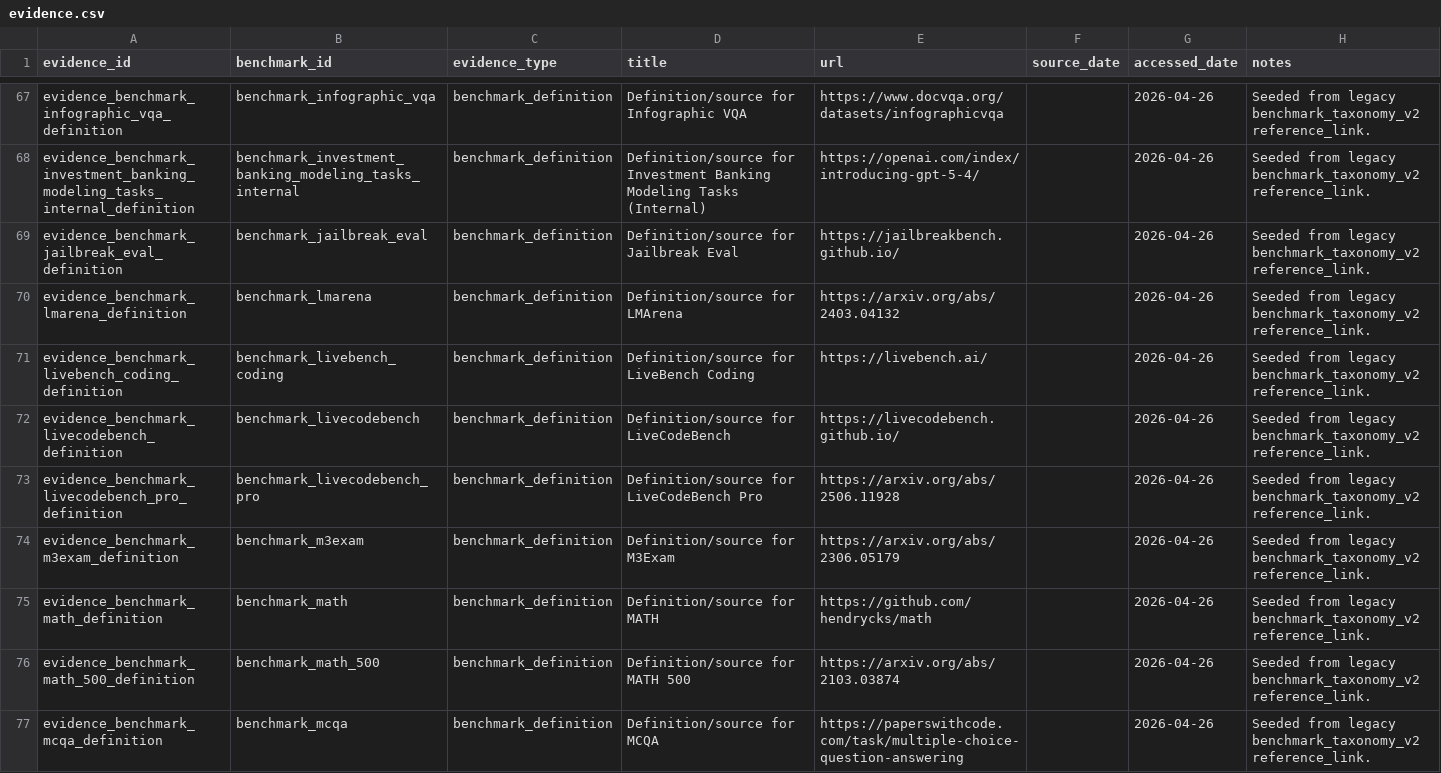
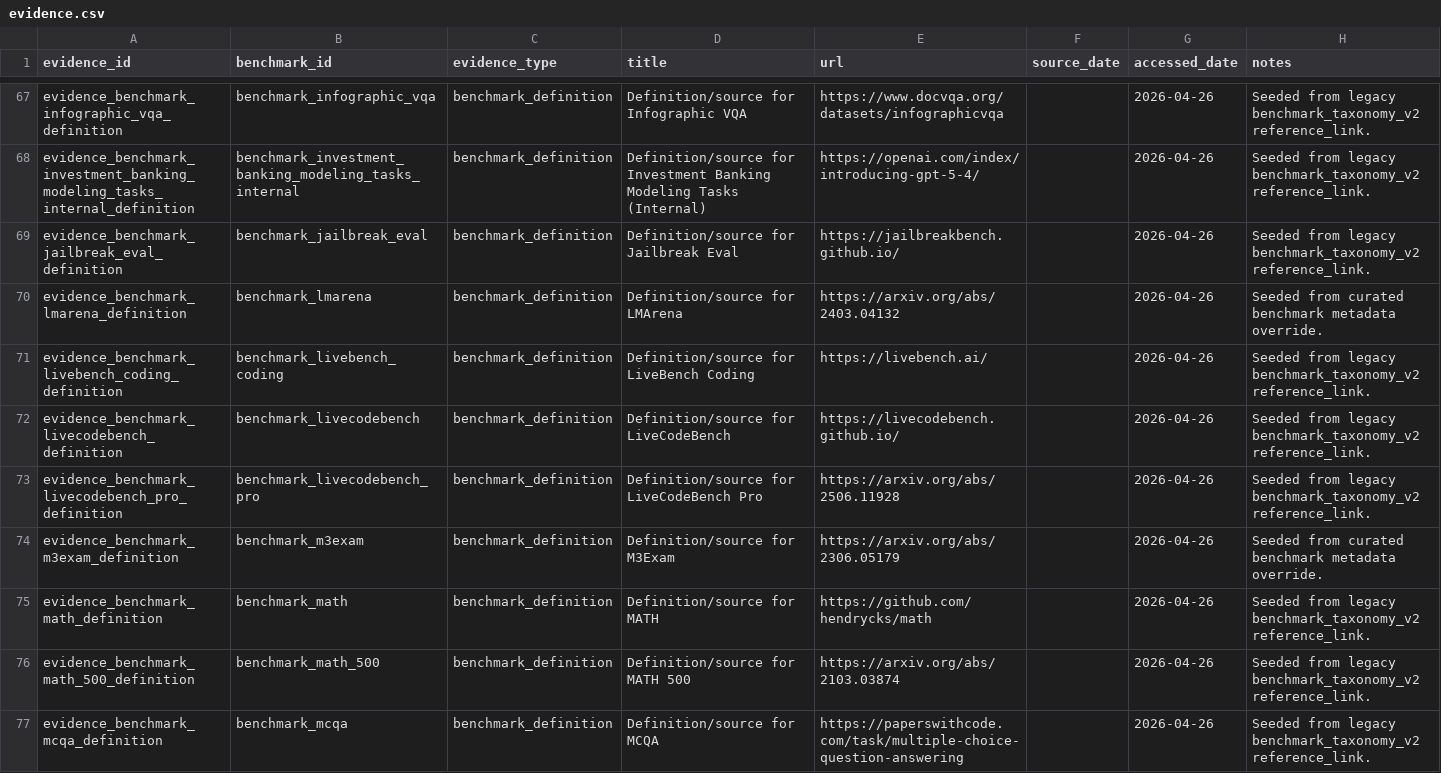
Before and after one commit to isingmodel/evolution_of_benchmarks_in_frontier_models, a CSV file: data/evidence.csv, drawn as a sheet; only a part is shown, gaps mark what is left out; the diff covers the shown part only.

Commit message:
Refactor normalized benchmark data build

```diff
--- a/data/evidence.csv
+++ b/data/evidence.csv
@@ -69,3 +69,3 @@ evidence_benchmark_investment_banking_modeling_tasks_internal_definition,benchma
 evidence_benchmark_jailbreak_eval_definition,benchmark_jailbreak_eval,benchmark_definition,Definition/source for Jailbreak Eval,https://jailbreakbench.github.io/,,2026-04-26,Seeded from legacy benchmark_taxonomy_v2 reference_link.
-evidence_benchmark_lmarena_definition,benchmark_lmarena,benchmark_definition,Definition/source for LMArena,https://arxiv.org/abs/2403.04132,,2026-04-26,Seeded from legacy benchmark_taxonomy_v2 reference_link.
+evidence_benchmark_lmarena_definition,benchmark_lmarena,benchmark_definition,Definition/source for LMArena,https://arxiv.org/abs/2403.04132,,2026-04-26,Seeded from curated benchmark metadata override.
 evidence_benchmark_livebench_coding_definition,benchmark_livebench_coding,benchmark_definition,Definition/source for LiveBench Coding,https://livebench.ai/,,2026-04-26,Seeded from legacy benchmark_taxonomy_v2 reference_link.
@@ -73,3 +73,3 @@ evidence_benchmark_livecodebench_definition,benchmark_livecodebench,benchmark_de
 evidence_benchmark_livecodebench_pro_definition,benchmark_livecodebench_pro,benchmark_definition,Definition/source for LiveCodeBench Pro,https://arxiv.org/abs/2506.11928,,2026-04-26,Seeded from legacy benchmark_taxonomy_v2 reference_link.
-evidence_benchmark_m3exam_definition,benchmark_m3exam,benchmark_definition,Definition/source for M3Exam,https://arxiv.org/abs/2306.05179,,2026-04-26,Seeded from legacy benchmark_taxonomy_v2 reference_link.
+evidence_benchmark_m3exam_definition,benchmark_m3exam,benchmark_definition,Definition/source for M3Exam,https://arxiv.org/abs/2306.05179,,2026-04-26,Seeded from curated benchmark metadata override.
 evidence_benchmark_math_definition,benchmark_math,benchmark_definition,Definition/source for MATH,https://github.com/hendrycks/math,,2026-04-26,Seeded from legacy benchmark_taxonomy_v2 reference_link.
```
Also changed, not shown: 34 edited cells elsewhere in this file, data/benchmarks.csv, data/release_mentions.csv, 13 other files.
